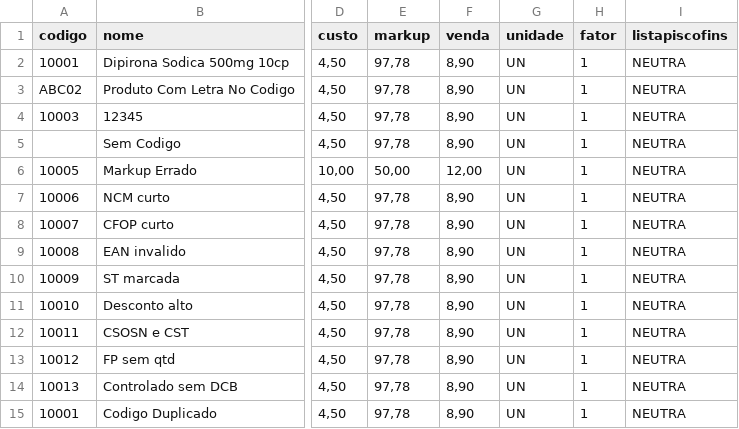
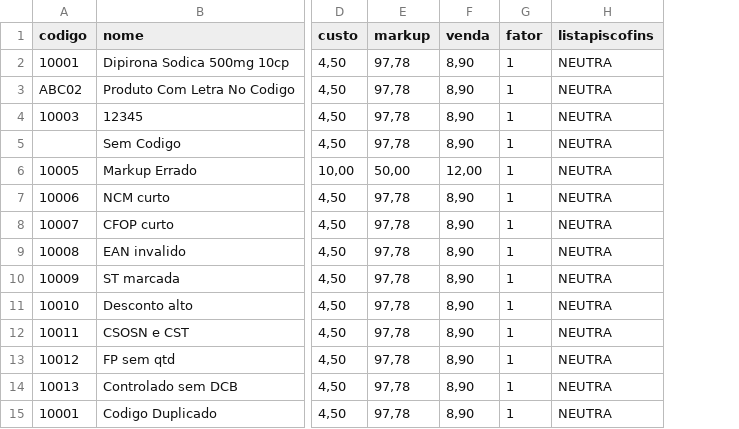
Before and after one commit to toolsmatheus/importflow, a CSV file: data/produtos-invalid-example.csv, drawn as a sheet; only a part is shown, gaps mark what is left out; the diff names each change by its address in the sheet, - before the commit and + after, or states it on an @@ line.

```diff
--- a/data/produtos-invalid-example.csv
+++ b/data/produtos-invalid-example.csv
-column G (unidade), rows 2-15: all UN
```
Also changed, not shown: data/produtos-controlados-teste.csv, data/produtos.csv, 11 other files.
